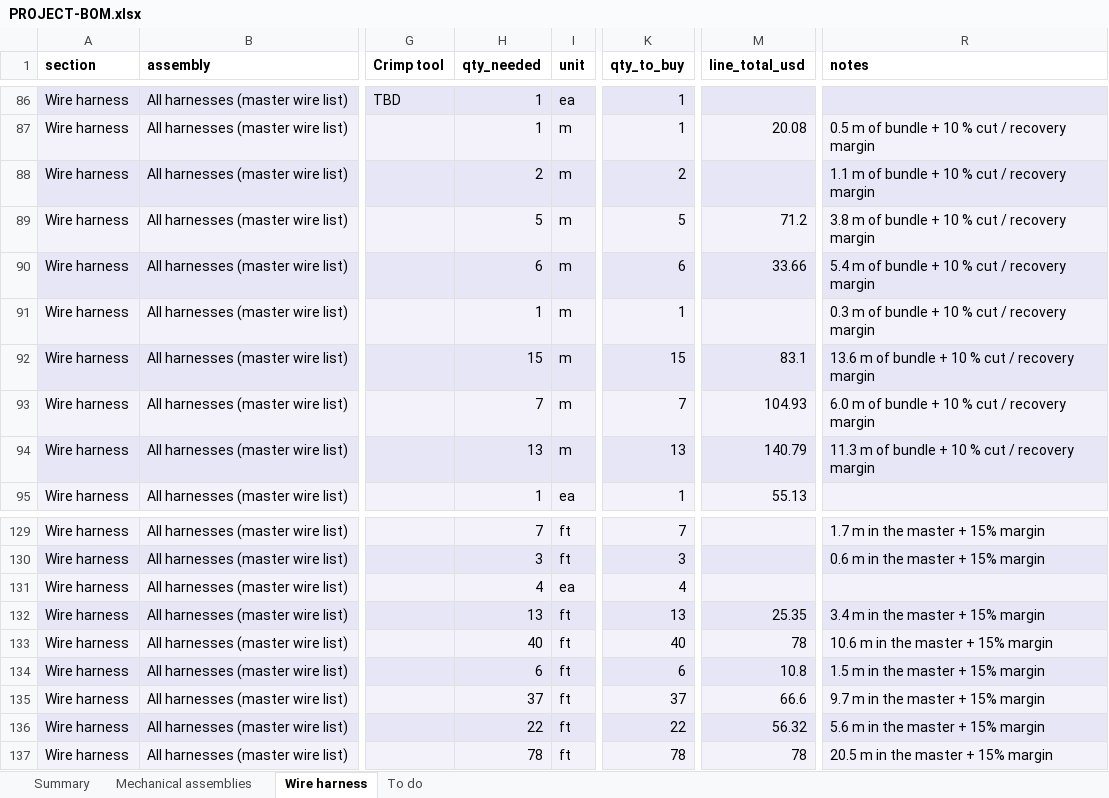
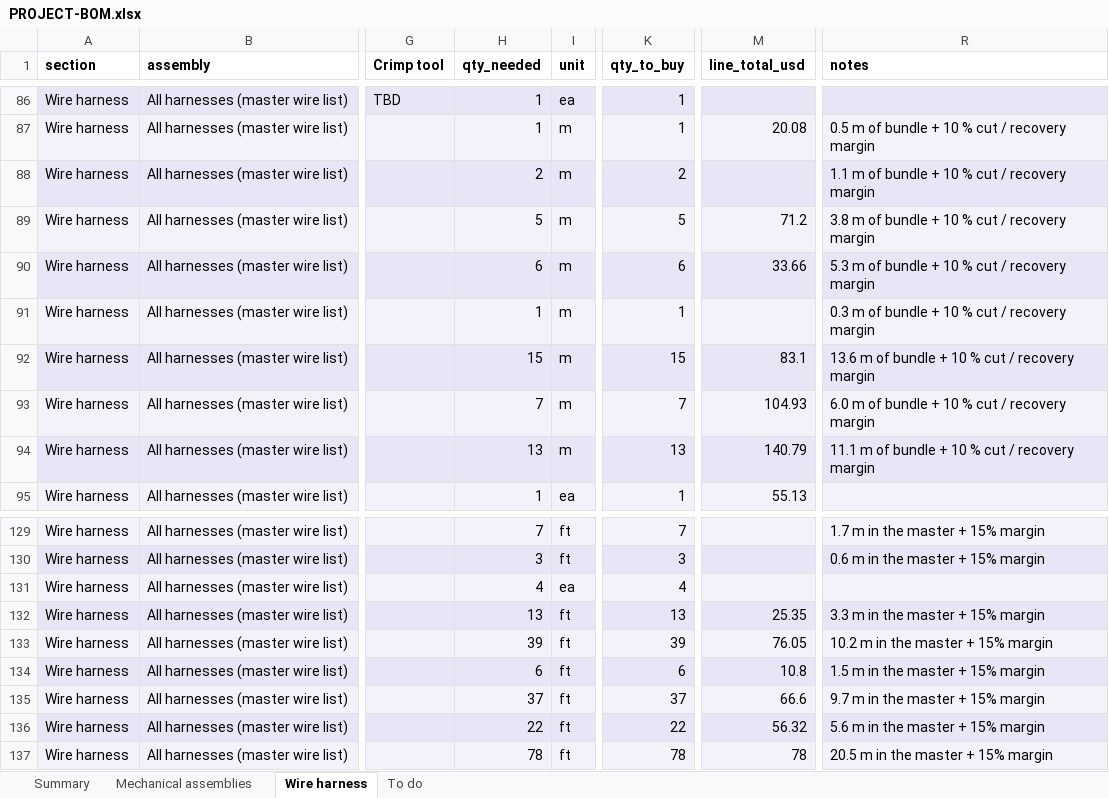
Before and after one commit to living-relation/st185-link-ecu-config, an Excel workbook: docs/sourcing/PROJECT-BOM.xlsx, sheet Wire harness, drawn as a sheet; only a part is shown, gaps mark what is left out; values as stored, in another font and other column widths than the file's, no borders; the diff names each change by its address in the sheet, - before the commit and + after, or states it on an @@ line.

```diff
--- a/docs/sourcing/PROJECT-BOM.xlsx (sheet Wire harness)
+++ b/docs/sourcing/PROJECT-BOM.xlsx (sheet Wire harness)
-R90 (notes): 5.4 m of bundle + 10 % cut / recovery margin
+R90 (notes): 5.3 m of bundle + 10 % cut / recovery margin
-R94 (notes): 11.3 m of bundle + 10 % cut / recovery margin
+R94 (notes): 11.1 m of bundle + 10 % cut / recovery margin
-R132 (notes): 3.4 m in the master + 15% margin
+R132 (notes): 3.3 m in the master + 15% margin
-H133 (qty_needed): 40
+H133 (qty_needed): 39
-K133 (qty_to_buy): 40
+K133 (qty_to_buy): 39
-M133 (line_total_usd): 78
+M133 (line_total_usd): 76.05
-R133 (notes): 10.6 m in the master + 15% margin
+R133 (notes): 10.2 m in the master + 15% margin
```
Also changed, not shown: sheet Summary, docs/harness/wirelists/ST185-AB-engine-wirelist.xlsx, docs/harness/wirelists/ST185-AntiTheft-wirelist.xlsx, 22 other files.
